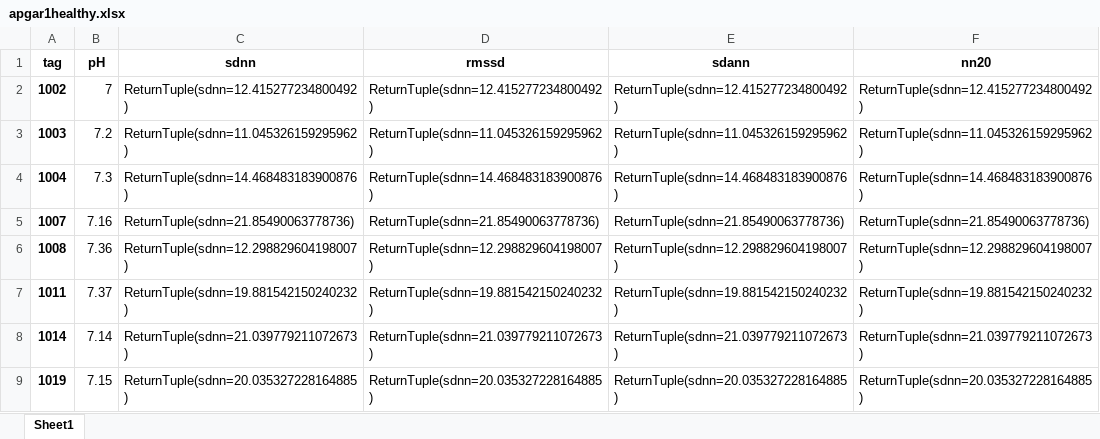
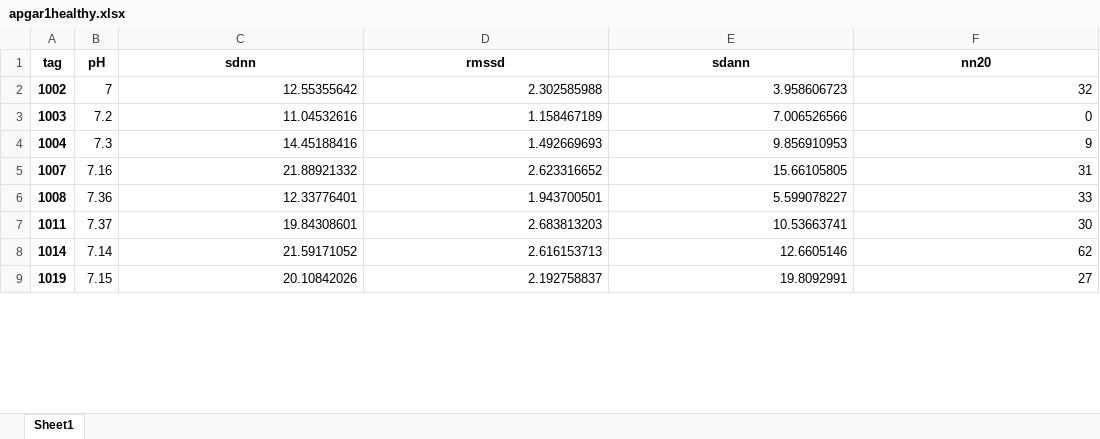
Before and after one commit to igeor/Cardiotocographic-Signal-Classification-based-on-Heart-Rate-Variability, an Excel workbook: apgar1healthy.xlsx, sheet Sheet1, drawn as a sheet; only a part is shown; values as stored, in another font and other column widths than the file's, no borders; the diff covers the shown part only; the diff names each change by its address in the sheet, - before the commit and + after, or states it on an @@ line.

```diff
--- a/apgar1healthy.xlsx (sheet Sheet1)
+++ b/apgar1healthy.xlsx (sheet Sheet1)
-C2 (sdnn): ReturnTuple(sdnn=12.415277234800492)
+C2 (sdnn): 12.55355642
-D2 (rmssd): ReturnTuple(sdnn=12.415277234800492)
+D2 (rmssd): 2.302585988
-E2 (sdann): ReturnTuple(sdnn=12.415277234800492)
+E2 (sdann): 3.958606723
-F2 (nn20): ReturnTuple(sdnn=12.415277234800492)
+F2 (nn20): 32
-C3 (sdnn): ReturnTuple(sdnn=11.045326159295962)
+C3 (sdnn): 11.04532616
-D3 (rmssd): ReturnTuple(sdnn=11.045326159295962)
+D3 (rmssd): 1.158467189
-E3 (sdann): ReturnTuple(sdnn=11.045326159295962)
+E3 (sdann): 7.006526566
-F3 (nn20): ReturnTuple(sdnn=11.045326159295962)
+F3 (nn20): 0
-C4 (sdnn): ReturnTuple(sdnn=14.468483183900876)
+C4 (sdnn): 14.45188416
-D4 (rmssd): ReturnTuple(sdnn=14.468483183900876)
+D4 (rmssd): 1.492669693
-E4 (sdann): ReturnTuple(sdnn=14.468483183900876)
+E4 (sdann): 9.856910953
-F4 (nn20): ReturnTuple(sdnn=14.468483183900876)
+F4 (nn20): 9
-C5 (sdnn): ReturnTuple(sdnn=21.85490063778736)
+C5 (sdnn): 21.88921332
-D5 (rmssd): ReturnTuple(sdnn=21.85490063778736)
+D5 (rmssd): 2.623316652
-E5 (sdann): ReturnTuple(sdnn=21.85490063778736)
+E5 (sdann): 15.66105805
-F5 (nn20): ReturnTuple(sdnn=21.85490063778736)
+F5 (nn20): 31
-C6 (sdnn): ReturnTuple(sdnn=12.298829604198007)
+C6 (sdnn): 12.33776401
-D6 (rmssd): ReturnTuple(sdnn=12.298829604198007)
+D6 (rmssd): 1.943700501
-E6 (sdann): ReturnTuple(sdnn=12.298829604198007)
+E6 (sdann): 5.599078227
-F6 (nn20): ReturnTuple(sdnn=12.298829604198007)
+F6 (nn20): 33
-C7 (sdnn): ReturnTuple(sdnn=19.881542150240232)
+C7 (sdnn): 19.84308601
-D7 (rmssd): ReturnTuple(sdnn=19.881542150240232)
+D7 (rmssd): 2.683813203
-E7 (sdann): ReturnTuple(sdnn=19.881542150240232)
+E7 (sdann): 10.53663741
-F7 (nn20): ReturnTuple(sdnn=19.881542150240232)
+F7 (nn20): 30
-C8 (sdnn): ReturnTuple(sdnn=21.039779211072673)
+C8 (sdnn): 21.59171052
-D8 (rmssd): ReturnTuple(sdnn=21.039779211072673)
+D8 (rmssd): 2.616153713
-E8 (sdann): ReturnTuple(sdnn=21.039779211072673)
+E8 (sdann): 12.6605146
-F8 (nn20): ReturnTuple(sdnn=21.039779211072673)
+F8 (nn20): 62
-C9 (sdnn): ReturnTuple(sdnn=20.035327228164885)
+C9 (sdnn): 20.10842026
-D9 (rmssd): ReturnTuple(sdnn=20.035327228164885)
+D9 (rmssd): 2.192758837
-E9 (sdann): ReturnTuple(sdnn=20.035327228164885)
+E9 (sdann): 19.8092991
-F9 (nn20): ReturnTuple(sdnn=20.035327228164885)
+F9 (nn20): 27
```
Also changed, not shown: 928 edited cells elsewhere in this sheet, apgar1unhealthy.xlsx, apgar5healthy.xlsx, 3 other files.
